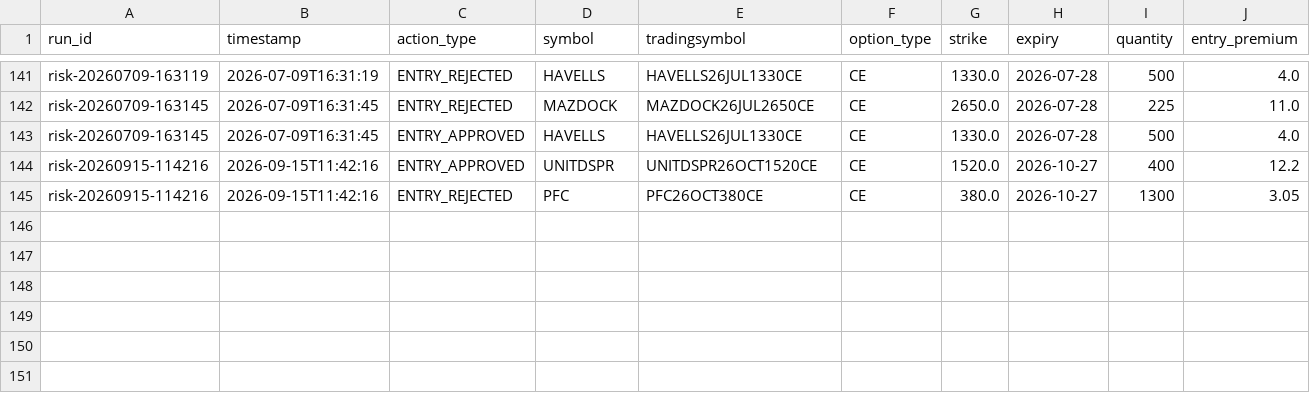
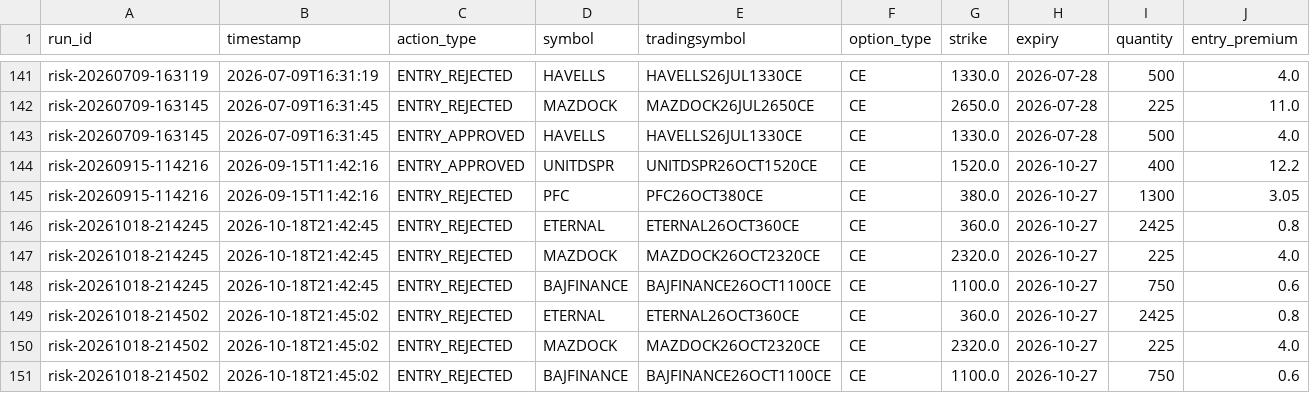
Before and after one commit to vikalpsingh/stock-options-fetcher, a CSV file: webapp/trade_journal.csv, drawn as a sheet; only a part is shown, gaps mark what is left out; rows hold the shown columns only; the diff names each change by its address in the sheet, - before the commit and + after, or states it on an @@ line.

Commit message:
Added TRADE Button

```diff
--- a/webapp/trade_journal.csv
+++ b/webapp/trade_journal.csv
+row 146: risk-20261018-214245 | 2026-10-18T21:42:45 | ENTRY_REJECTED | ETERNAL | ETERNAL26OCT360CE | CE | 360.0 | 2026-10-27 | 2425 | 0.8
+row 147: risk-20261018-214245 | 2026-10-18T21:42:45 | ENTRY_REJECTED | MAZDOCK | MAZDOCK26OCT2320CE | CE | 2320.0 | 2026-10-27 | 225 | 4.0
+row 148: risk-20261018-214245 | 2026-10-18T21:42:45 | ENTRY_REJECTED | BAJFINANCE | BAJFINANCE26OCT1100CE | CE | 1100.0 | 2026-10-27 | 750 | 0.6
+row 149: risk-20261018-214502 | 2026-10-18T21:45:02 | ENTRY_REJECTED | ETERNAL | ETERNAL26OCT360CE | CE | 360.0 | 2026-10-27 | 2425 | 0.8
+row 150: risk-20261018-214502 | 2026-10-18T21:45:02 | ENTRY_REJECTED | MAZDOCK | MAZDOCK26OCT2320CE | CE | 2320.0 | 2026-10-27 | 225 | 4.0
+row 151: risk-20261018-214502 | 2026-10-18T21:45:02 | ENTRY_REJECTED | BAJFINANCE | BAJFINANCE26OCT1100CE | CE | 1100.0 | 2026-10-27 | 750 | 0.6
```
Also changed, not shown: webapp/risk_outputs/rejected_orders.csv, 14 other files.
